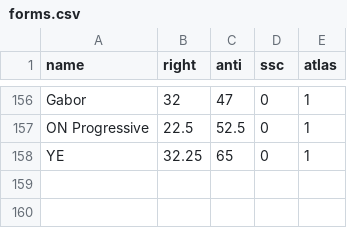
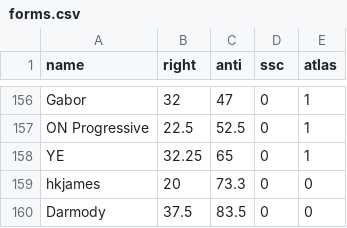
Before and after one commit to Enopoletus/quiz, a CSV file: forms.csv, drawn as a sheet; only a part is shown, gaps mark what is left out; the diff names each change by its address in the sheet, - before the commit and + after, or states it on an @@ line.

Commit message:
Update forms.csv

```diff
--- a/forms.csv
+++ b/forms.csv
+row 159: hkjames | 20 | 73.3 | 0 | 0
+row 160: Darmody | 37.5 | 83.5 | 0 | 0
```
